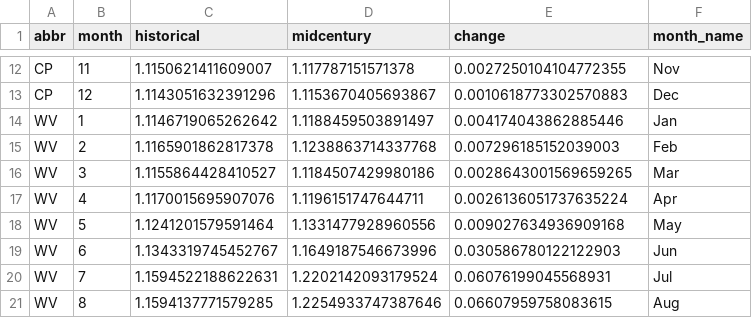
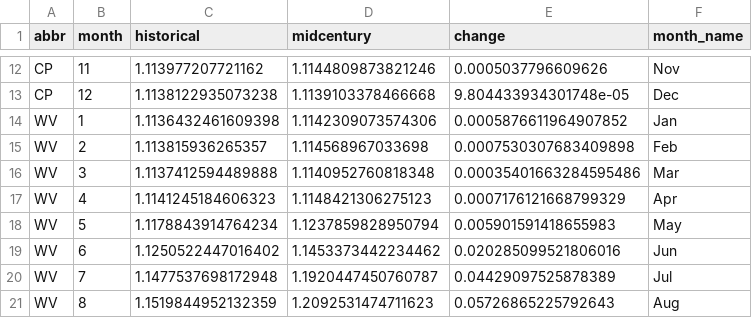
Before and after one commit to lauraqueen411/data-center-climate-risk, a CSV file: docs/results-figures/saturation_check.csv, drawn as a sheet; only a part is shown, gaps mark what is left out; the diff covers the shown part only; the diff names each change by its address in the sheet, - before the commit and + after, or states it on an @@ line.

```diff
--- a/docs/results-figures/saturation_check.csv
+++ b/docs/results-figures/saturation_check.csv
-C12 (historical): 1.1150621411609007
+C12 (historical): 1.113977207721162
-D12 (midcentury): 1.117787151571378
+D12 (midcentury): 1.1144809873821246
-E12 (change): 0.0027250104104772355
+E12 (change): 0.0005037796609626
-C13 (historical): 1.1143051632391296
+C13 (historical): 1.1138122935073238
-D13 (midcentury): 1.1153670405693867
+D13 (midcentury): 1.1139103378466668
-E13 (change): 0.0010618773302570883
+E13 (change): 9.804433934301748e-05
-C14 (historical): 1.1146719065262642
+C14 (historical): 1.1136432461609398
-D14 (midcentury): 1.1188459503891497
+D14 (midcentury): 1.1142309073574306
-E14 (change): 0.004174043862885446
+E14 (change): 0.0005876611964907852
-C15 (historical): 1.1165901862817378
+C15 (historical): 1.113815936265357
-D15 (midcentury): 1.1238863714337768
+D15 (midcentury): 1.114568967033698
-E15 (change): 0.007296185152039003
+E15 (change): 0.0007530307683409898
-C16 (historical): 1.1155864428410527
+C16 (historical): 1.1137412594489888
-D16 (midcentury): 1.1184507429980186
+D16 (midcentury): 1.1140952760818348
-E16 (change): 0.0028643001569659265
+E16 (change): 0.00035401663284595486
-C17 (historical): 1.1170015695907076
+C17 (historical): 1.1141245184606323
-D17 (midcentury): 1.1196151747644711
+D17 (midcentury): 1.1148421306275123
-E17 (change): 0.0026136051737635224
+E17 (change): 0.0007176121668799329
-C18 (historical): 1.1241201579591464
+C18 (historical): 1.1178843914764234
-D18 (midcentury): 1.1331477928960556
+D18 (midcentury): 1.1237859828950794
-E18 (change): 0.009027634936909168
+E18 (change): 0.005901591418655983
-C19 (historical): 1.1343319745452767
+C19 (historical): 1.1250522447016402
-D19 (midcentury): 1.1649187546673996
+D19 (midcentury): 1.1453373442234462
-E19 (change): 0.030586780122122903
+E19 (change): 0.020285099521806016
-C20 (historical): 1.1594522188622631
+C20 (historical): 1.1477537698172948
-D20 (midcentury): 1.2202142093179524
+D20 (midcentury): 1.1920447450760787
-E20 (change): 0.06076199045568931
+E20 (change): 0.04429097525878389
-C21 (historical): 1.1594137771579285
+C21 (historical): 1.1519844952132359
-D21 (midcentury): 1.2254933747387646
+D21 (midcentury): 1.2092531474711623
-E21 (change): 0.06607959758083615
+E21 (change): 0.05726865225792643
```
Also changed, not shown: 42 edited cells elsewhere in this file, docs/results-figures/results_number_check.csv, docs/results-figures/table1.csv, 13 other files.
